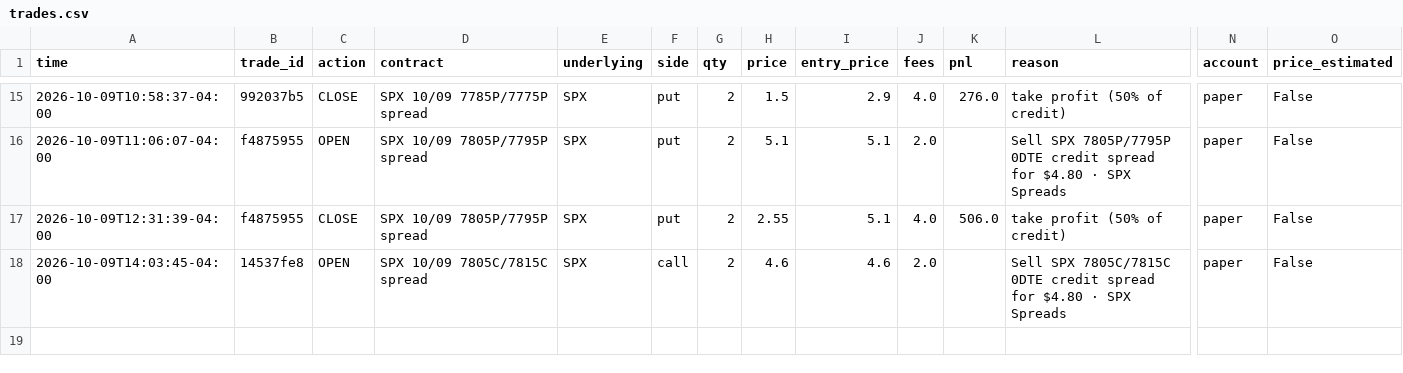
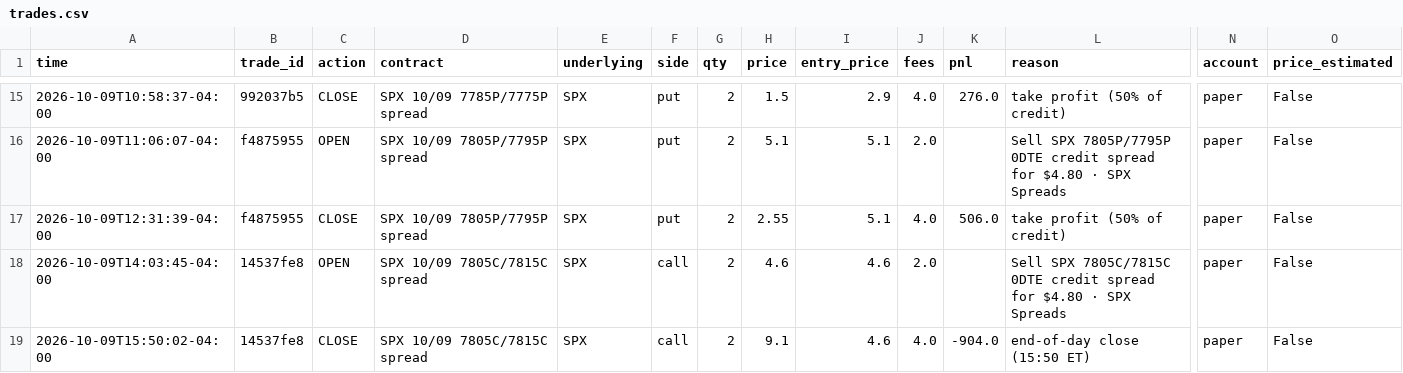
Before and after one commit to gutlapalli10/trade-journal, a CSV file: trades.csv, drawn as a sheet; only a part is shown, gaps mark what is left out; rows hold the shown columns only; the diff names each change by its address in the sheet, - before the commit and + after, or states it on an @@ line.

Commit message:
Update trade journal (18 orders)

```diff
--- a/trades.csv
+++ b/trades.csv
+row 19: 2026-10-09T15:50:02-04:00 | 14537fe8 | CLOSE | SPX 10/09 7805C/7815C spread | SPX | call | 2 | 9.1 | 4.6 | 4.0 | -904.0 | end-of-day close (15:50 ET) | paper | False
```
